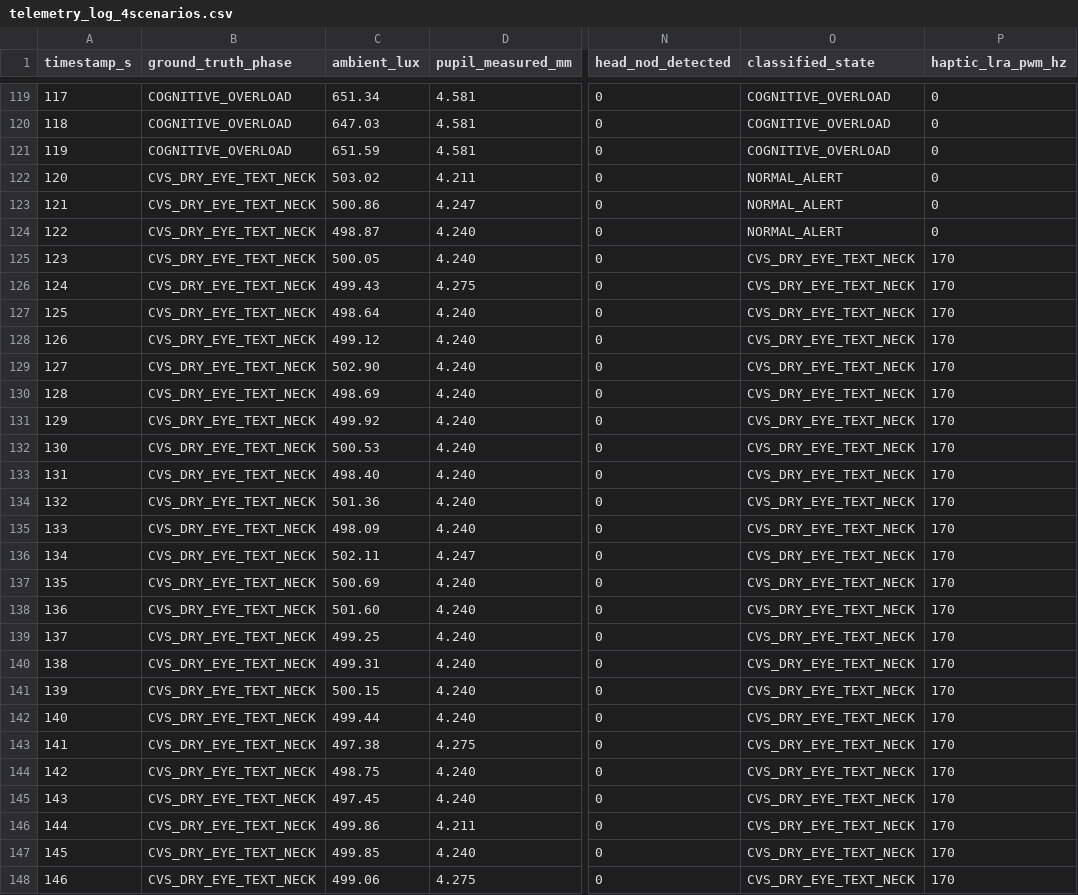
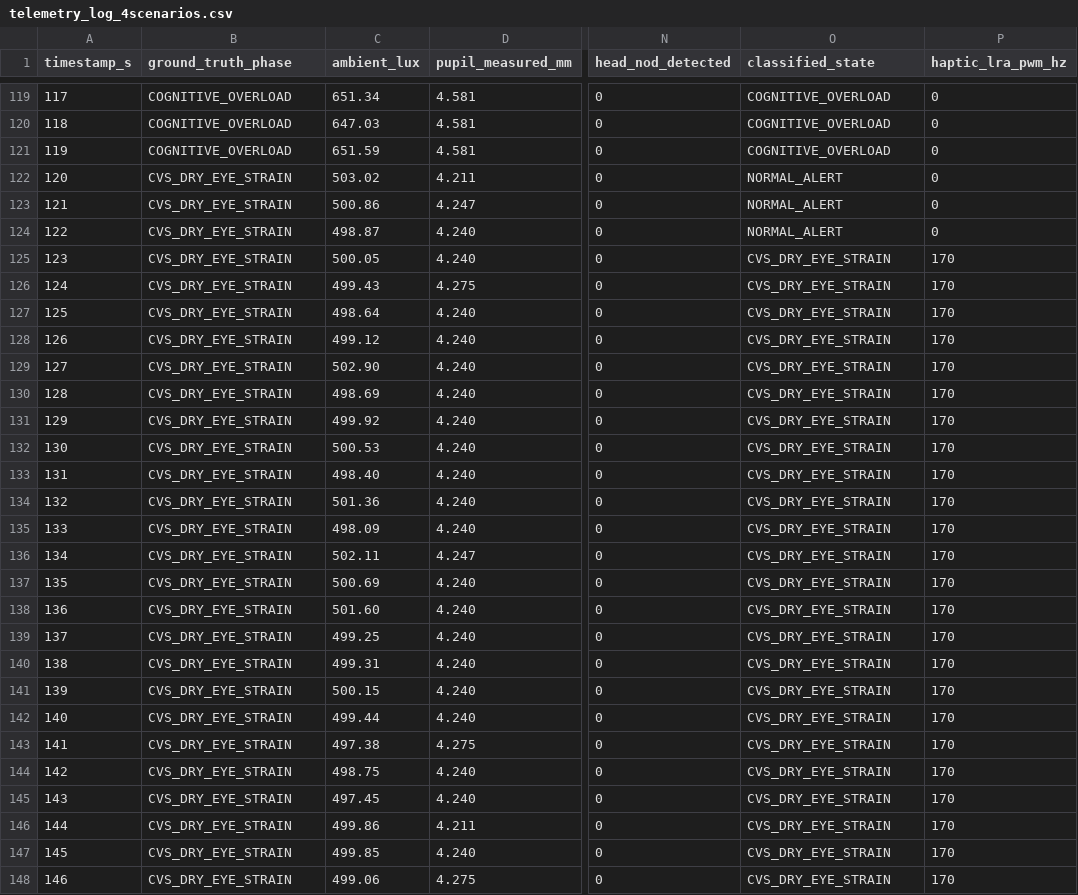
Before and after one commit to FauzanFx/oculopulse-healthcare-smartglasses, a CSV file: simulation/telemetry_log_4scenarios.csv, drawn as a sheet; only a part is shown, gaps mark what is left out; the diff covers the shown part only; the diff names each change by its address in the sheet, - before the commit and + after, or states it on an @@ line.

```diff
--- a/simulation/telemetry_log_4scenarios.csv
+++ b/simulation/telemetry_log_4scenarios.csv
-B122:B148 (ground_truth_phase): CVS_DRY_EYE_TEXT_NECK
+B122:B148 (ground_truth_phase): CVS_DRY_EYE_STRAIN
-O125:O148 (classified_state): CVS_DRY_EYE_TEXT_NECK
+O125:O148 (classified_state): CVS_DRY_EYE_STRAIN
```
Also changed, not shown: 83 edited cells elsewhere in this file, simulation/firmware_latency_1000frames.csv, 6 other files.
